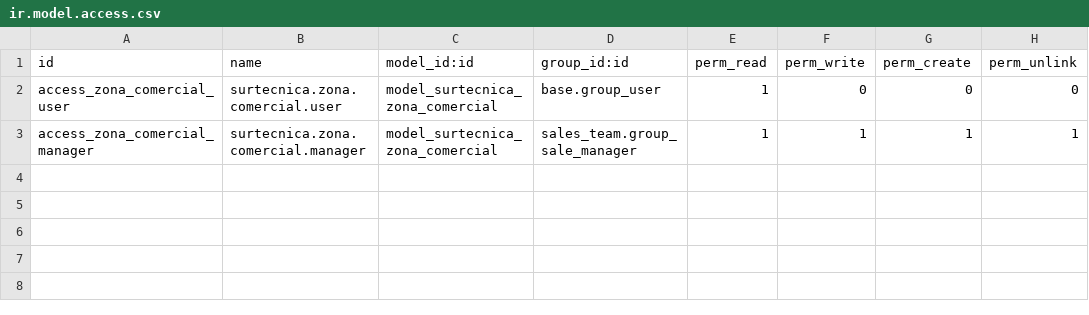
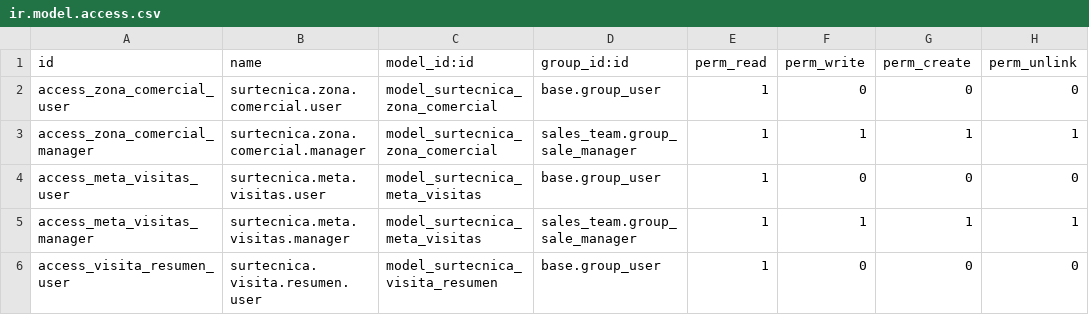
Before and after one commit to GuvensConsultora/surtecnica_visitas_comerciales, a CSV file: security/ir.model.access.csv, drawn as a sheet.

```diff
--- a/security/ir.model.access.csv
+++ b/security/ir.model.access.csv
@@ -3 +3,4 @@ access_zona_comercial_user,surtecnica.zona.comercial.user,model_surtecnica_zona_
 access_zona_comercial_manager,surtecnica.zona.comercial.manager,model_surtecnica_zona_comercial,sales_team.group_sale_manager,1,1,1,1
+access_meta_visitas_user,surtecnica.meta.visitas.user,model_surtecnica_meta_visitas,base.group_user,1,0,0,0
+access_meta_visitas_manager,surtecnica.meta.visitas.manager,model_surtecnica_meta_visitas,sales_team.group_sale_manager,1,1,1,1
+access_visita_resumen_user,surtecnica.visita.resumen.user,model_surtecnica_visita_resumen,base.group_user,1,0,0,0
```
Also changed, not shown: 7 other files.
